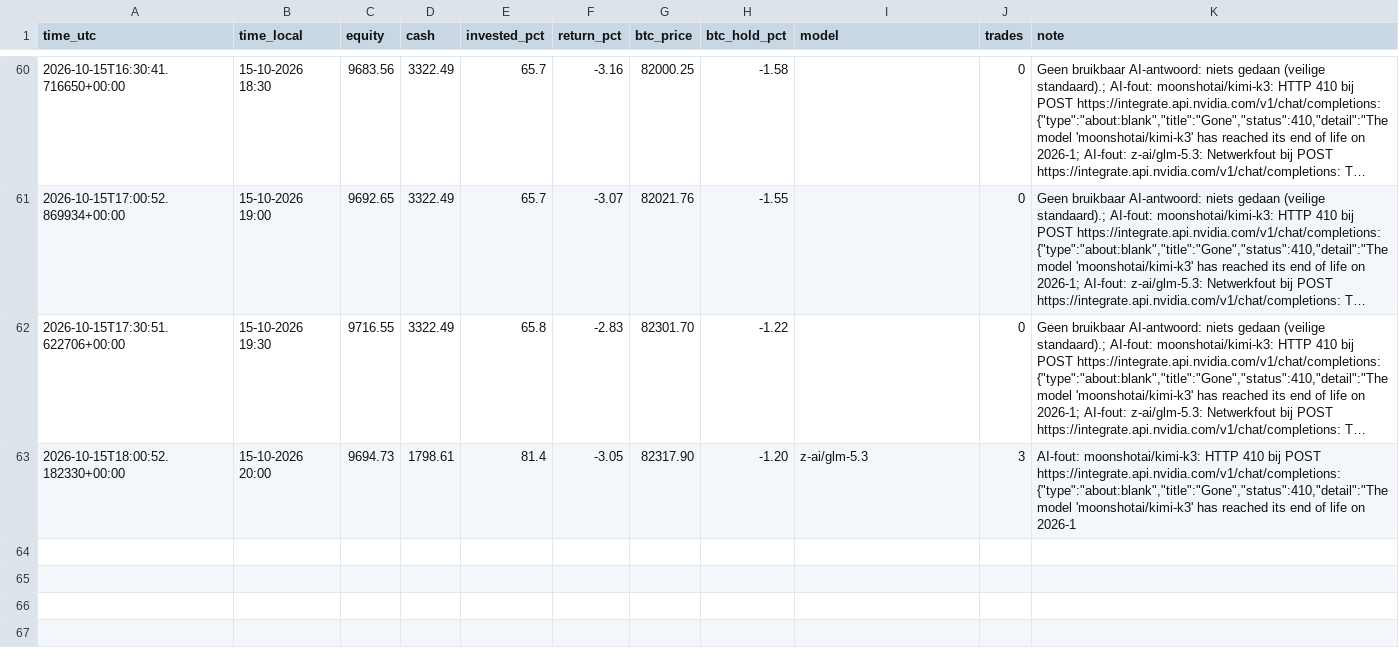
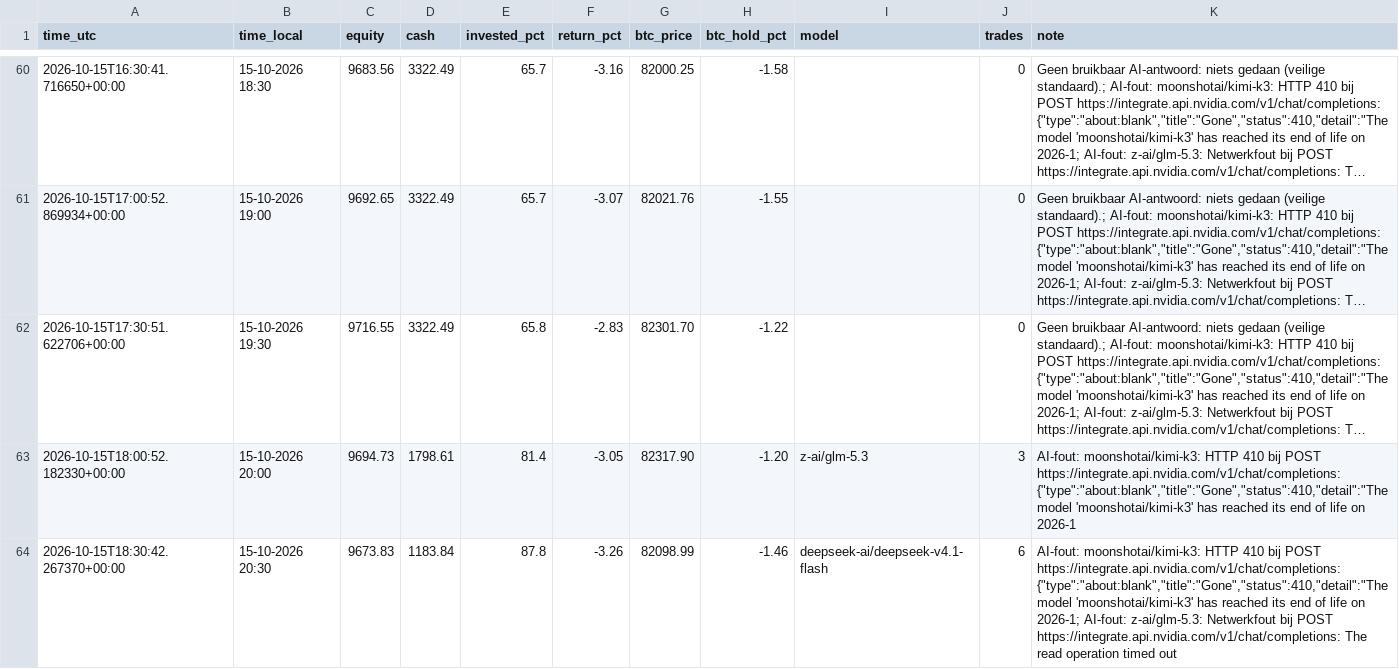
Before and after one commit to robinstar06-cpu/ai-trader, a CSV file: data/equity.csv, drawn as a sheet; only a part is shown, gaps mark what is left out; long unchanged cells end in ….

```diff
--- a/data/equity.csv
+++ b/data/equity.csv
@@ -63 +63,2 @@ time_utc,time_local,equity,cash,invested_pct,return_pct,btc_price,btc_hold_pct,m
 2026-10-15T18:00:52.182330+00:00,15-10-2026 20:00,9694.73,1798.61,81.4,-3.05,82317.90,-1.20,z-ai/glm-5.3,3,"AI-fout: moonshotai/kimi-k3: HTTP 410 bij POST https://integrate.api.nvidia.com/v1/chat/completions: {""type"":""about:blank"",""title"":""Gone"",""status"":410,""detail"":""The model 'moonshotai/kimi-k3' has reached its end of life on 2026-1"
+2026-10-15T18:30:42.267370+00:00,15-10-2026 20:30,9673.83,1183.84,87.8,-3.26,82098.99,-1.46,deepseek-ai/deepseek-v4.1-flash,6,"AI-fout: moonshotai/kimi-k3: HTTP 410 bij POST https://integrate.api.nvidia.com/v1/chat/completions: {""type"":""about:blank"",""title"":""Gone"",""status"":410,""detail"":""The model 'moonshotai/kimi-k3' has reached its end of life on 2026-1; AI-fout: z-ai/glm-5.3: Netwerkfout bij POST https://integrate.api.nvidia.com/v1/chat/completions: The read operation timed out"
```
Also changed, not shown: data/decisions.csv, 2 other files.
